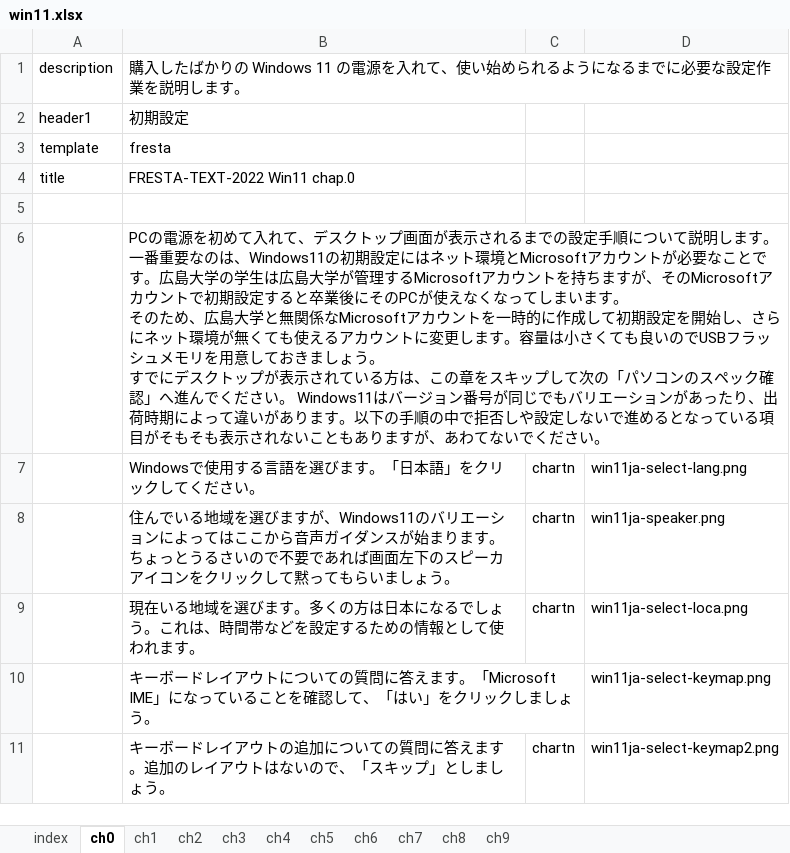
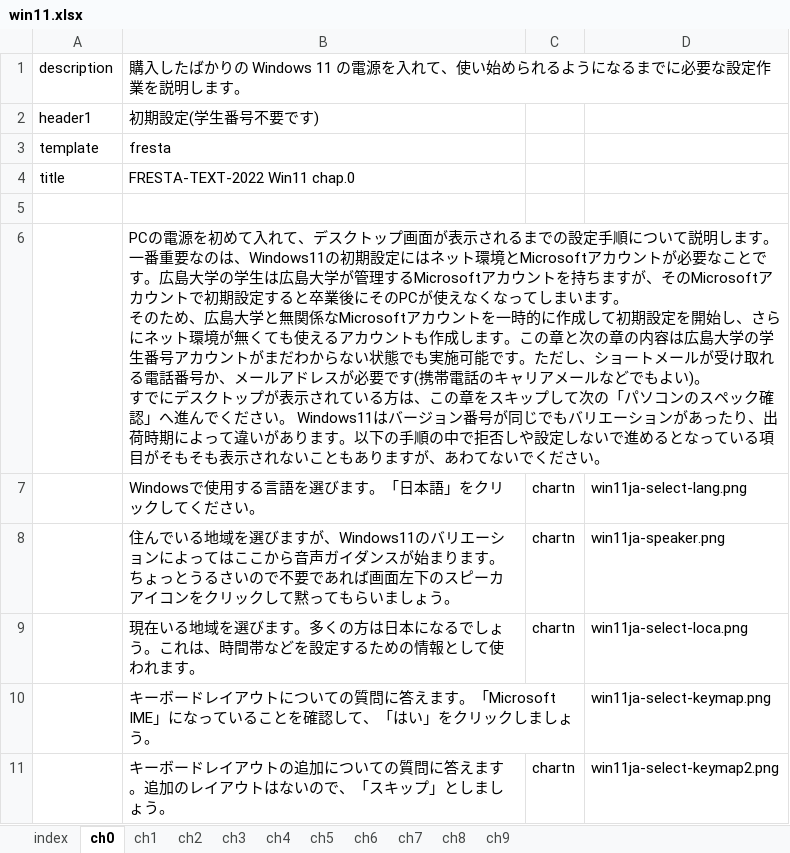
Before and after one commit to gnutar/fresta, an Excel workbook: win11.xlsx, sheet ch0, drawn as a sheet; only a part is shown; values as stored, in another font and other column widths than the file's, no borders; ↵ is a line break in a cell; the diff names each change by its address in the sheet, - before the commit and + after, or states it on an @@ line.

Commit message:
ch0, ch1は学生番号不要とことわっておく。

```diff
--- a/win11.xlsx (sheet ch0)
+++ b/win11.xlsx (sheet ch0)
-B2: 初期設定
+B2: 初期設定(学生番号不要です)
-B6: …カウントに変更します。容量は小さくても良いのでUSBフラッシュメモリを用意しておきましょう。 ↵ すで…
+B6: …カウントも作成します。この章と次の章の内容は広島大学の学生番号アカウントがまだわからない状態でも実施可能です。ただし、ショートメールが受け取れる電話番号か、メールアドレスが必要です(携帯電話のキャリアメールなどでもよい)。 ↵ すで…
```
Also changed, not shown: sheet ch1.
